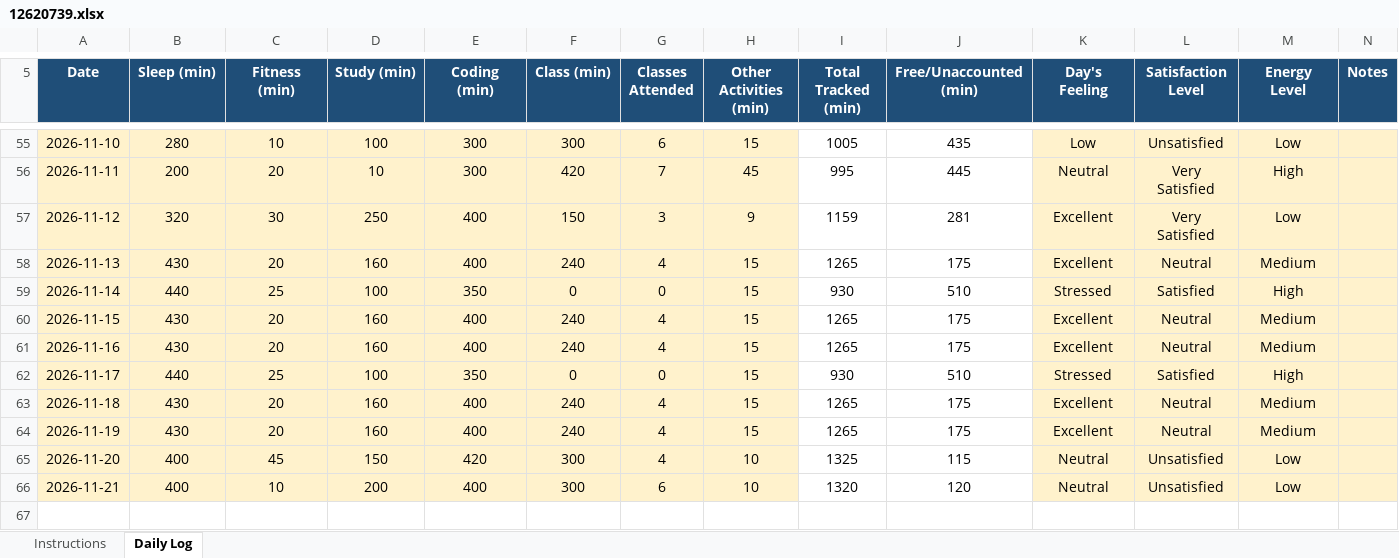
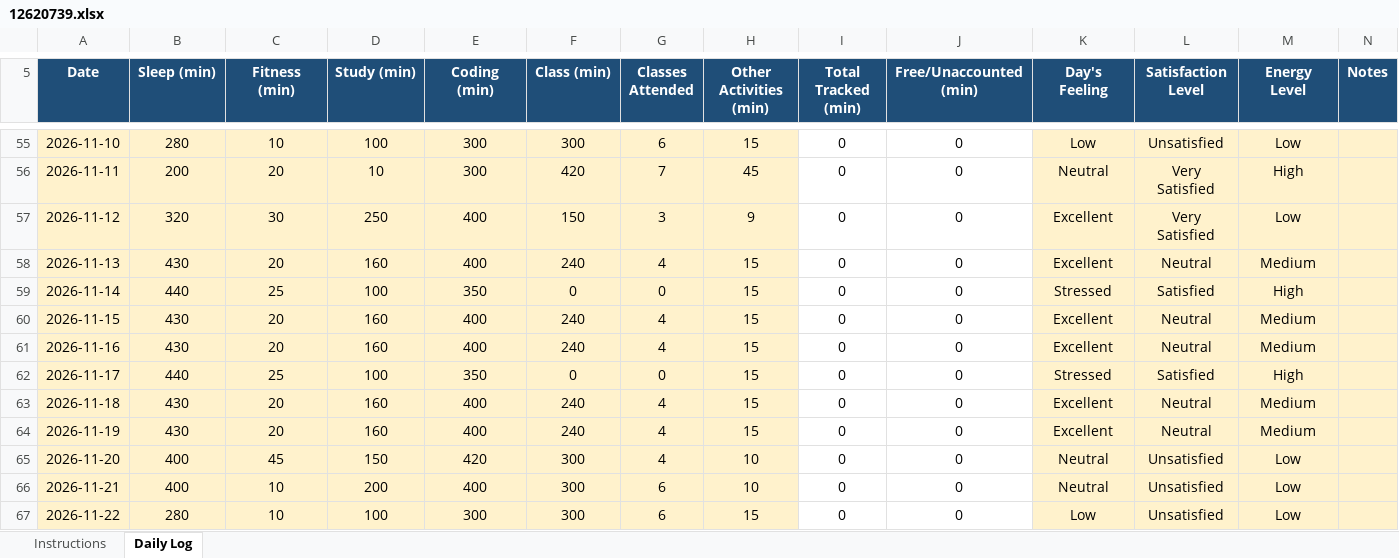
Before and after one commit to kakashiColt/daily-activity-log, an Excel workbook: 12620739.xlsx, sheet Daily Log, drawn as a sheet; only a part is shown, gaps mark what is left out; values as stored, in another font and other column widths than the file's, no borders; conditional formats not drawn; the diff covers the shown part only; the diff names each change by its address in the sheet, - before the commit and + after, or states it on an @@ line.

Commit message:
22-11-2026

```diff
--- a/12620739.xlsx (sheet Daily Log)
+++ b/12620739.xlsx (sheet Daily Log)
-I55 (Total Tracked (min)): 1005
+I55 (Total Tracked (min)): 0
-J55 (Free/Unaccounted (min)): 435
+J55 (Free/Unaccounted (min)): 0
-I56 (Total Tracked (min)): 995
+I56 (Total Tracked (min)): 0
-J56 (Free/Unaccounted (min)): 445
+J56 (Free/Unaccounted (min)): 0
-I57 (Total Tracked (min)): 1159
+I57 (Total Tracked (min)): 0
-J57 (Free/Unaccounted (min)): 281
+J57 (Free/Unaccounted (min)): 0
-I58 (Total Tracked (min)): 1265
+I58 (Total Tracked (min)): 0
-J58 (Free/Unaccounted (min)): 175
+J58 (Free/Unaccounted (min)): 0
-I59 (Total Tracked (min)): 930
+I59 (Total Tracked (min)): 0
-J59 (Free/Unaccounted (min)): 510
+J59 (Free/Unaccounted (min)): 0
-I60:I61 (Total Tracked (min)): 1265
+I60:I61 (Total Tracked (min)): 0
-J60:J61 (Free/Unaccounted (min)): 175
+J60:J61 (Free/Unaccounted (min)): 0
-I62 (Total Tracked (min)): 930
+I62 (Total Tracked (min)): 0
-J62 (Free/Unaccounted (min)): 510
+J62 (Free/Unaccounted (min)): 0
-I63:I64 (Total Tracked (min)): 1265
+I63:I64 (Total Tracked (min)): 0
-J63:J64 (Free/Unaccounted (min)): 175
+J63:J64 (Free/Unaccounted (min)): 0
-I65 (Total Tracked (min)): 1325
+I65 (Total Tracked (min)): 0
-J65 (Free/Unaccounted (min)): 115
+J65 (Free/Unaccounted (min)): 0
-I66 (Total Tracked (min)): 1320
+I66 (Total Tracked (min)): 0
-J66 (Free/Unaccounted (min)): 120
+J66 (Free/Unaccounted (min)): 0
+row 67: 2026-11-22 | 280 | 10 | 100 | 300 | 300 | 6 | 15 | 0 | 0 | Low | Unsatisfied | Low
```
Also changed, not shown: 98 edited cells elsewhere in this sheet.
